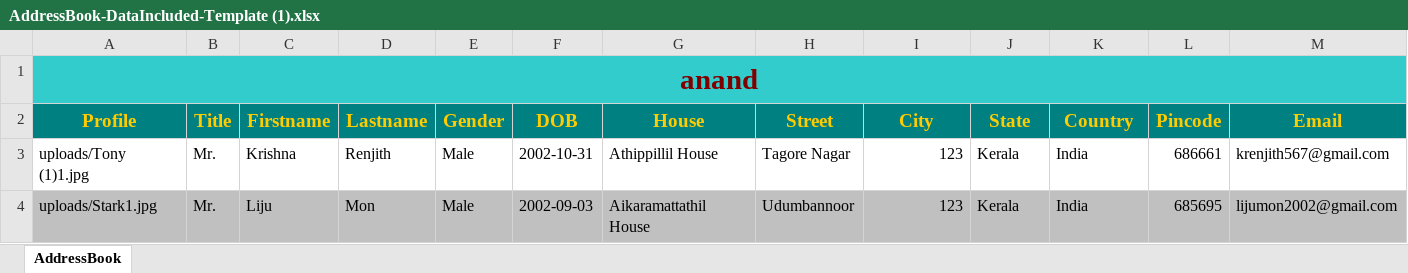
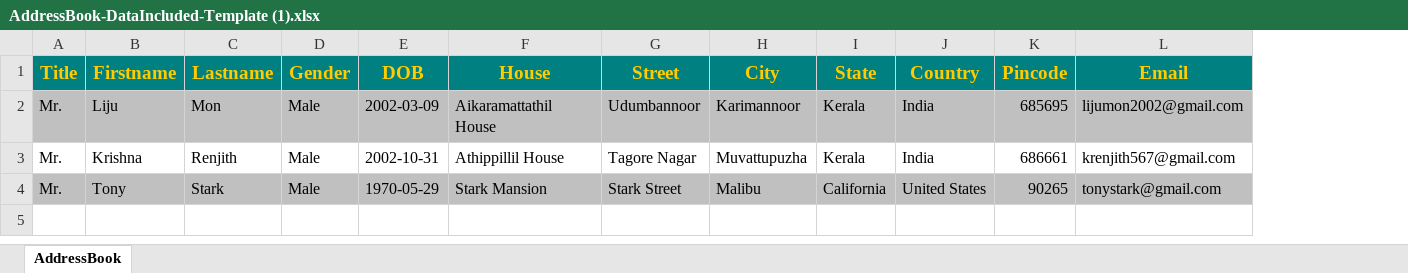
Before and after one commit to anandvishnu2001/Training---1, an Excel workbook: Addressbook/uploads/AddressBook-DataIncluded-Template (1).xlsx, sheet AddressBook, drawn as a sheet; only a part is shown; values as stored, in another font and other column widths than the file's, no borders; charts and pictures not drawn; removed rows and columns are numbered as before the commit, all else as after; rows hold the shown columns only; the diff names each change by its address in the sheet, - before the commit and + after, or states it on an @@ line.

```diff
--- a/Addressbook/uploads/AddressBook-DataIncluded-Template (1).xlsx (sheet AddressBook)
+++ b/Addressbook/uploads/AddressBook-DataIncluded-Template (1).xlsx (sheet AddressBook)
-column A (Profile), row 3: uploads/Tony (1)1.jpg
-row 1: anand
+row 2: Mr. | Liju | Mon | Male | 2002-03-09 | Aikaramattathil House | Udumbannoor | Karimannoor | Kerala | India | 685695 | lijumon2002@gmail.com
-H3 (City): 123
+H3 (City): Muvattupuzha
-row 4: uploads/Stark1.jpg | Mr. | Liju | Mon | Male | 2002-09-03 | Aikaramattathil House | Udumbannoor | 123 | Kerala | India | 685695 | lijumon2002@gmail.com
+row 4: Mr. | Tony | Stark | Male | 1970-05-29 | Stark Mansion | Stark Street | Malibu | California | United States | 90265 | tonystark@gmail.com
```
Also changed, not shown: charts or pictures, Addressbook/uploads/AddressBook-DataIncluded-Template (1)1.xlsx, 30 other files.
